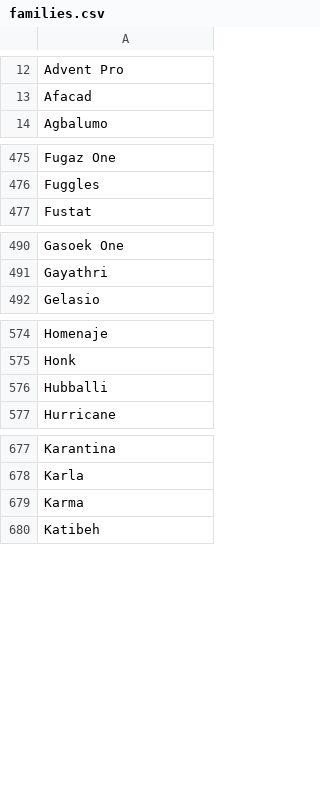
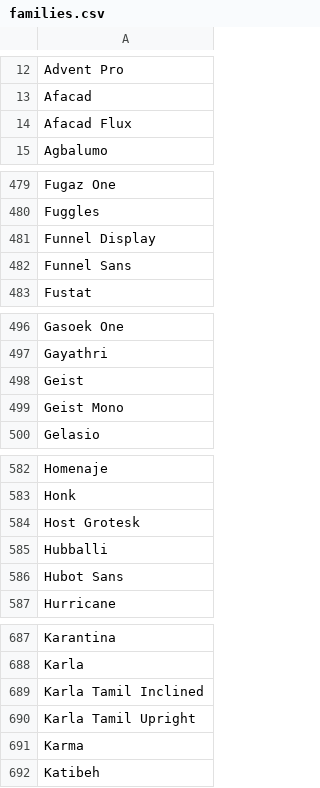
Before and after one commit to WordPressBugBounty/plugins-smart-slider-3, a CSV file: smart-slider-3/Nextend/Framework/Font/Sources/GoogleFonts/families.csv, drawn as a sheet; only a part is shown, gaps mark what is left out; the diff covers the shown part only; the diff names each change by its address in the sheet, - before the commit and + after, or states it on an @@ line.

```diff
--- a/smart-slider-3/Nextend/Framework/Font/Sources/GoogleFonts/families.csv
+++ b/smart-slider-3/Nextend/Framework/Font/Sources/GoogleFonts/families.csv
+row 14: Afacad Flux
+row 481: Funnel Display
+row 482: Funnel Sans
+row 498: Geist
+row 499: Geist Mono
+row 584: Host Grotesk
+row 586: Hubot Sans
+row 689: Karla Tamil Inclined
+row 690: Karla Tamil Upright
```
Also changed, not shown: 6 added rows elsewhere in this file, 21 other files.
